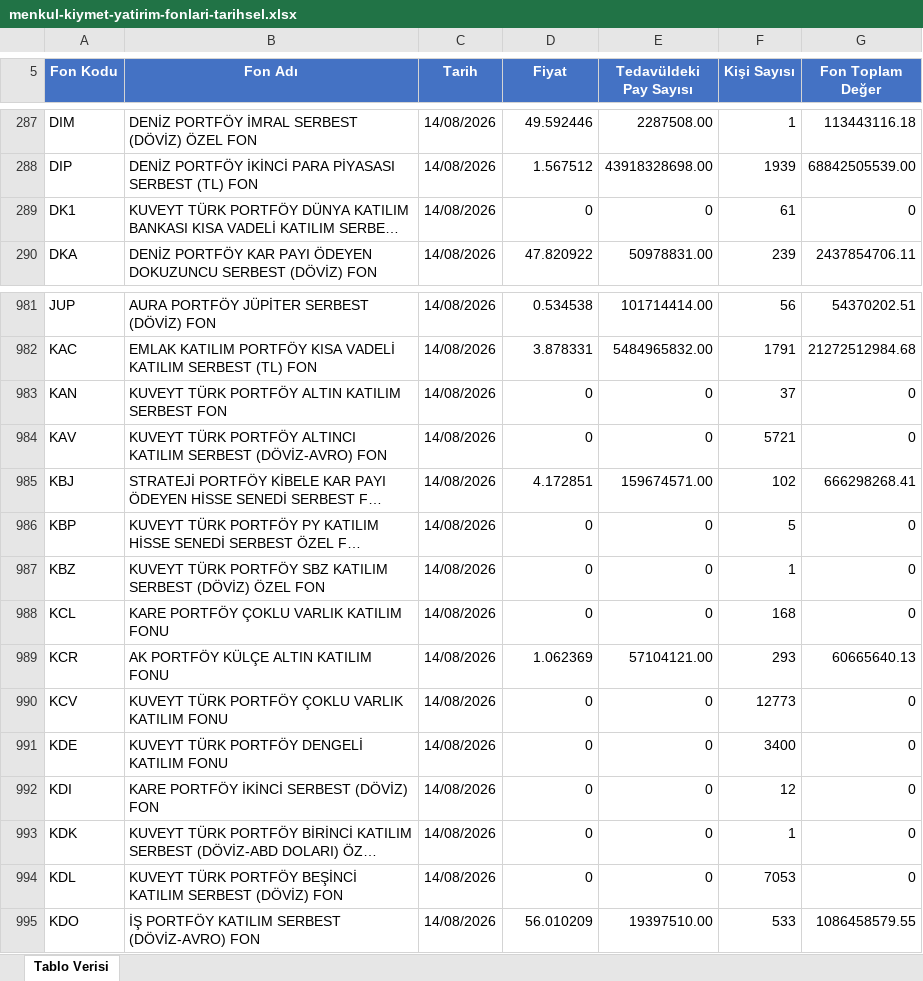
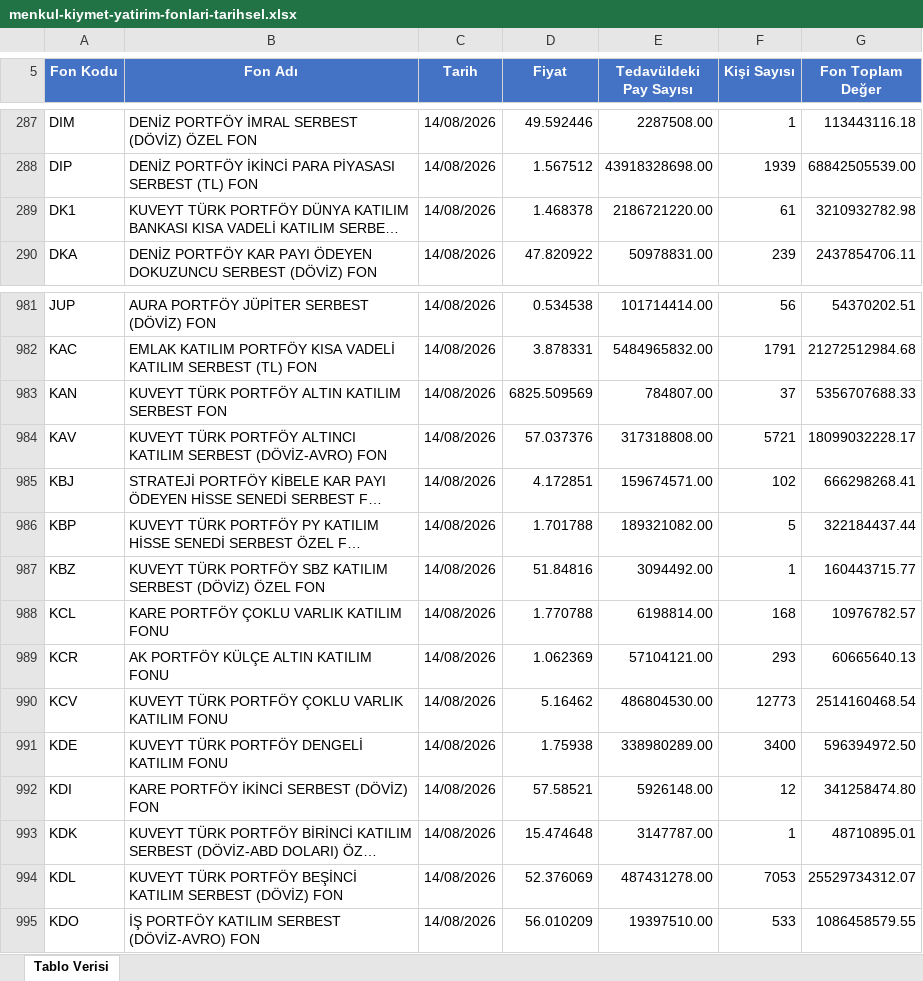
Before and after one commit to Ermana39/hoca-ile-borsa, an Excel workbook: app/fonlar/tarihsel-veriler/menkul-kiymet-yatirim-fonlari/data/menkul-kiymet-yatirim-fonlari-tarihsel.xlsx, sheet Tablo Verisi, drawn as a sheet; only a part is shown, gaps mark what is left out; long unchanged cells end in …; values as stored, in another font and other column widths than the file's, no borders; the diff covers the shown part only; the diff names each change by its address in the sheet, - before the commit and + after, or states it on an @@ line.

```diff
--- a/app/fonlar/tarihsel-veriler/menkul-kiymet-yatirim-fonlari/data/menkul-kiymet-yatirim-fonlari-tarihsel.xlsx (sheet Tablo Verisi)
+++ b/app/fonlar/tarihsel-veriler/menkul-kiymet-yatirim-fonlari/data/menkul-kiymet-yatirim-fonlari-tarihsel.xlsx (sheet Tablo Verisi)
-D289 (Fiyat): 0
+D289 (Fiyat): 1.468378
-E289 (Tedavüldeki Pay Sayısı): 0
+E289 (Tedavüldeki Pay Sayısı): 2186721220.00
-G289 (Fon Toplam Değer): 0
+G289 (Fon Toplam Değer): 3210932782.98
-D983 (Fiyat): 0
+D983 (Fiyat): 6825.509569
-E983 (Tedavüldeki Pay Sayısı): 0
+E983 (Tedavüldeki Pay Sayısı): 784807.00
-G983 (Fon Toplam Değer): 0
+G983 (Fon Toplam Değer): 5356707688.33
-D984 (Fiyat): 0
+D984 (Fiyat): 57.037376
-E984 (Tedavüldeki Pay Sayısı): 0
+E984 (Tedavüldeki Pay Sayısı): 317318808.00
-G984 (Fon Toplam Değer): 0
+G984 (Fon Toplam Değer): 18099032228.17
-D986 (Fiyat): 0
+D986 (Fiyat): 1.701788
-E986 (Tedavüldeki Pay Sayısı): 0
+E986 (Tedavüldeki Pay Sayısı): 189321082.00
-G986 (Fon Toplam Değer): 0
+G986 (Fon Toplam Değer): 322184437.44
-D987 (Fiyat): 0
+D987 (Fiyat): 51.84816
-E987 (Tedavüldeki Pay Sayısı): 0
+E987 (Tedavüldeki Pay Sayısı): 3094492.00
-G987 (Fon Toplam Değer): 0
+G987 (Fon Toplam Değer): 160443715.77
-D988 (Fiyat): 0
+D988 (Fiyat): 1.770788
-E988 (Tedavüldeki Pay Sayısı): 0
+E988 (Tedavüldeki Pay Sayısı): 6198814.00
-G988 (Fon Toplam Değer): 0
+G988 (Fon Toplam Değer): 10976782.57
-D990 (Fiyat): 0
+D990 (Fiyat): 5.16462
-E990 (Tedavüldeki Pay Sayısı): 0
+E990 (Tedavüldeki Pay Sayısı): 486804530.00
-G990 (Fon Toplam Değer): 0
+G990 (Fon Toplam Değer): 2514160468.54
-D991 (Fiyat): 0
+D991 (Fiyat): 1.75938
-E991 (Tedavüldeki Pay Sayısı): 0
+E991 (Tedavüldeki Pay Sayısı): 338980289.00
-G991 (Fon Toplam Değer): 0
+G991 (Fon Toplam Değer): 596394972.50
-D992 (Fiyat): 0
+D992 (Fiyat): 57.58521
-E992 (Tedavüldeki Pay Sayısı): 0
+E992 (Tedavüldeki Pay Sayısı): 5926148.00
-G992 (Fon Toplam Değer): 0
+G992 (Fon Toplam Değer): 341258474.80
-D993 (Fiyat): 0
+D993 (Fiyat): 15.474648
-E993 (Tedavüldeki Pay Sayısı): 0
+E993 (Tedavüldeki Pay Sayısı): 3147787.00
-G993 (Fon Toplam Değer): 0
+G993 (Fon Toplam Değer): 48710895.01
-D994 (Fiyat): 0
+D994 (Fiyat): 52.376069
-E994 (Tedavüldeki Pay Sayısı): 0
+E994 (Tedavüldeki Pay Sayısı): 487431278.00
-G994 (Fon Toplam Değer): 0
+G994 (Fon Toplam Değer): 25529734312.07
```
Also changed, not shown: 475 edited cells elsewhere in this sheet, app/fonlar/getiri/menkul-kiymet-yatirim-fonlari/data/menkul-kiymet-yatirim-fonlari-getiri.xlsx.
